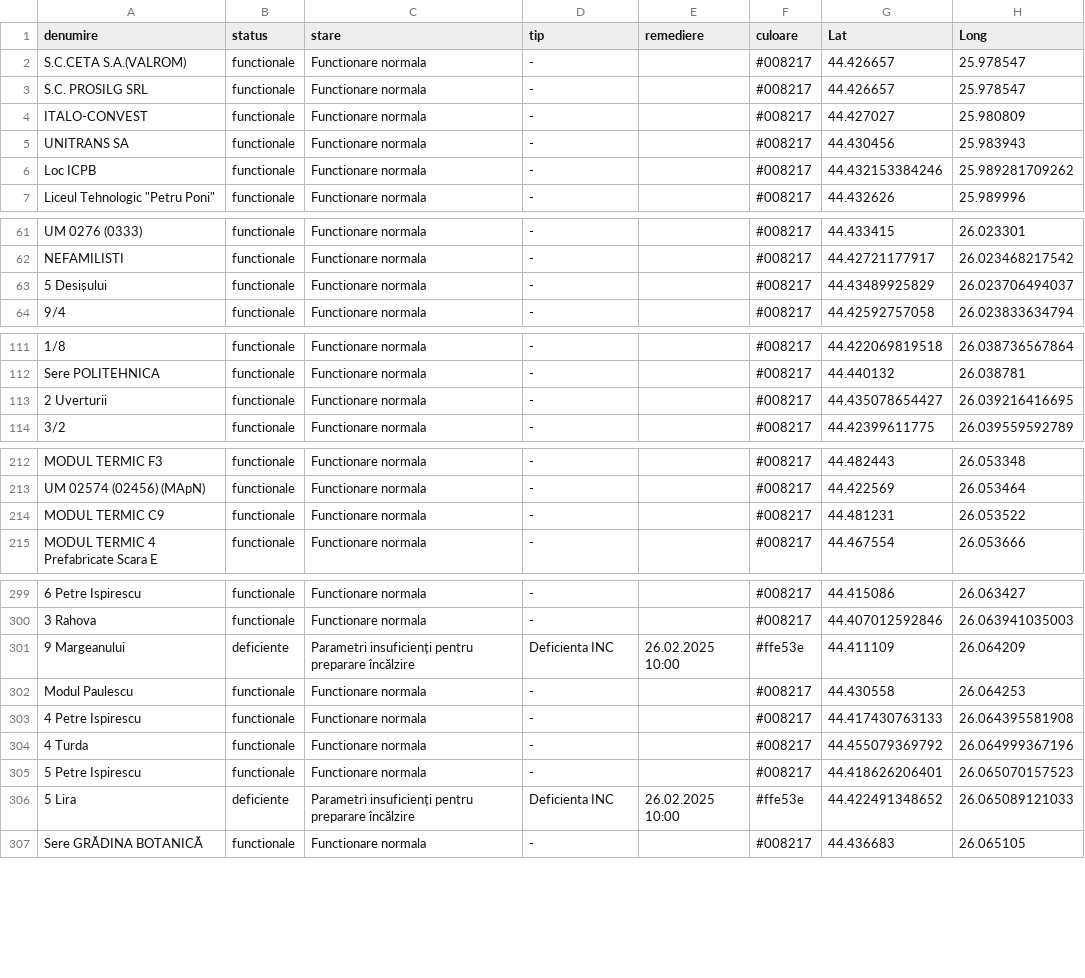
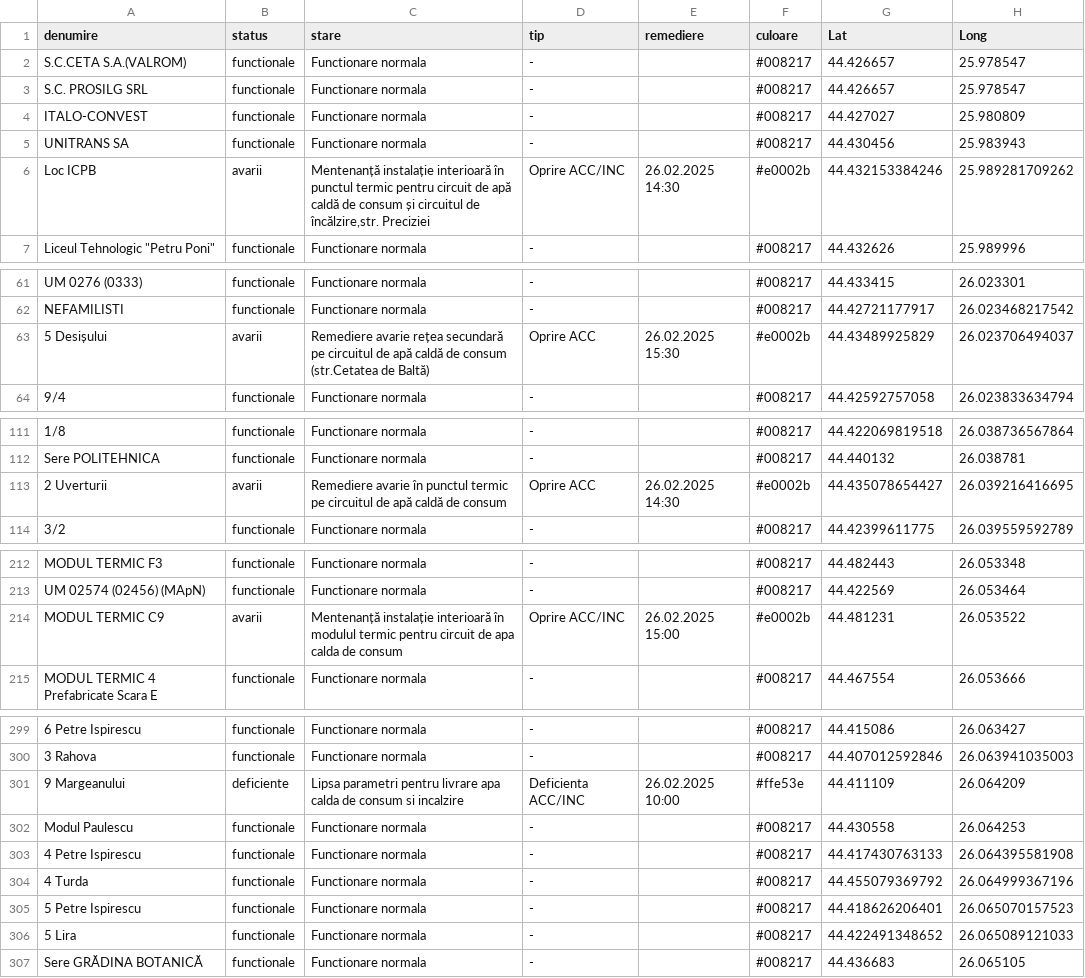
Before and after one commit to gov2-ro/prometeu, a CSV file: data/cmteb/status-sistem-termoficare-bucuresti.csv, drawn as a sheet; only a part is shown, gaps mark what is left out; the diff covers the shown part only; the diff names each change by its address in the sheet, - before the commit and + after, or states it on an @@ line.

```diff
--- a/data/cmteb/status-sistem-termoficare-bucuresti.csv
+++ b/data/cmteb/status-sistem-termoficare-bucuresti.csv
-B6 (status): functionale
+B6 (status): avarii
-C6 (stare): Functionare normala
+C6 (stare): Mentenanță instalație interioară în punctul termic pentru circuit de apă caldă de consum și circuitul de încălzire,str. Preciziei
-D6 (tip): -
+D6 (tip): Oprire ACC/INC
-E6 (remediere): (empty)
+E6 (remediere): 26.02.2025 14:30
-F6 (culoare): #008217
+F6 (culoare): #e0002b
-B63 (status): functionale
+B63 (status): avarii
-C63 (stare): Functionare normala
+C63 (stare): Remediere avarie rețea secundară pe circuitul de apă caldă de consum (str.Cetatea de Baltă)
-D63 (tip): -
+D63 (tip): Oprire ACC
-E63 (remediere): (empty)
+E63 (remediere): 26.02.2025 15:30
-F63 (culoare): #008217
+F63 (culoare): #e0002b
-B113 (status): functionale
+B113 (status): avarii
-C113 (stare): Functionare normala
+C113 (stare): Remediere avarie în punctul termic pe circuitul de apă caldă de consum
-D113 (tip): -
+D113 (tip): Oprire ACC
-E113 (remediere): (empty)
+E113 (remediere): 26.02.2025 14:30
-F113 (culoare): #008217
+F113 (culoare): #e0002b
-B214 (status): functionale
+B214 (status): avarii
-C214 (stare): Functionare normala
+C214 (stare): Mentenanță instalație interioară în modulul termic pentru circuit de apa calda de consum
-D214 (tip): -
+D214 (tip): Oprire ACC/INC
-E214 (remediere): (empty)
+E214 (remediere): 26.02.2025 15:00
-F214 (culoare): #008217
+F214 (culoare): #e0002b
-C301 (stare): Parametri insuficienți pentru preparare încălzire
+C301 (stare): Lipsa parametri pentru livrare apa calda de consum si incalzire
-D301 (tip): Deficienta INC
+D301 (tip): Deficienta ACC/INC
-B306 (status): deficiente
+B306 (status): functionale
-C306 (stare): Parametri insuficienți pentru preparare încălzire
+C306 (stare): Functionare normala
-D306 (tip): Deficienta INC
+D306 (tip): -
-E306 (remediere): 26.02.2025 10:00
+E306 (remediere): (empty)
-F306 (culoare): #ffe53e
+F306 (culoare): #008217
```
Also changed, not shown: 27 edited cells elsewhere in this file, data/andnet/csv/72-starea-părții-carosabile.csv, data/andnet/csv/starea generala.csv, 21 other files.
